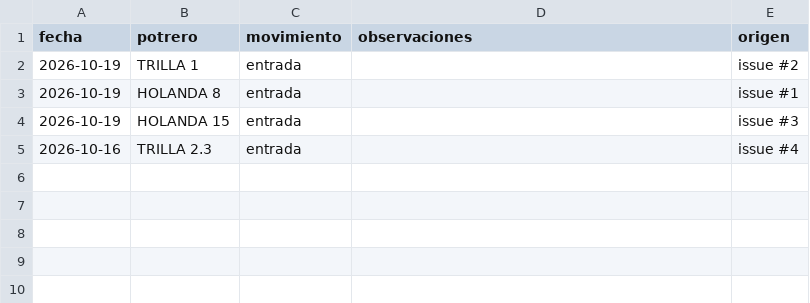
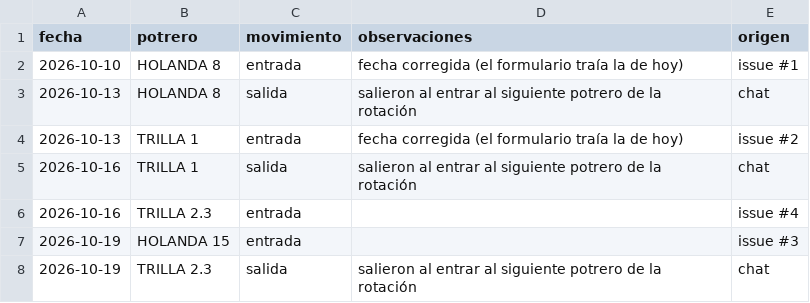
Before and after one commit to santiagolopezR/aforo-satelital, a CSV file: pastoreos/pastoreos.csv, drawn as a sheet.

```diff
--- a/pastoreos/pastoreos.csv
+++ b/pastoreos/pastoreos.csv
@@ -1,5 +1,8 @@
 fecha,potrero,movimiento,observaciones,origen
-2026-10-19,TRILLA 1,entrada,,issue #2
-2026-10-19,HOLANDA 8,entrada,,issue #1
+2026-10-10,HOLANDA 8,entrada,fecha corregida (el formulario traía la de hoy),issue #1
+2026-10-13,HOLANDA 8,salida,salieron al entrar al siguiente potrero de la rotación,chat
+2026-10-13,TRILLA 1,entrada,fecha corregida (el formulario traía la de hoy),issue #2
+2026-10-16,TRILLA 1,salida,salieron al entrar al siguiente potrero de la rotación,chat
+2026-10-16,TRILLA 2.3,entrada,,issue #4
 2026-10-19,HOLANDA 15,entrada,,issue #3
-2026-10-16,TRILLA 2.3,entrada,,issue #4
+2026-10-19,TRILLA 2.3,salida,salieron al entrar al siguiente potrero de la rotación,chat
```
Also changed, not shown: 2 other files.
